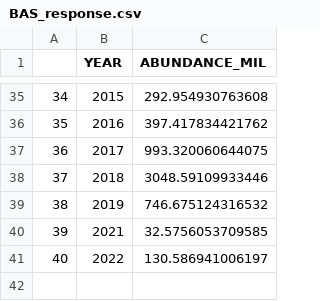
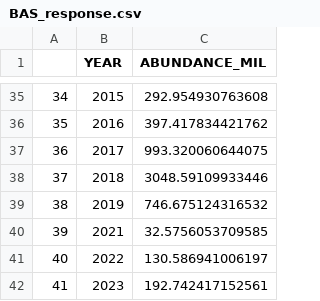
Before and after one commit to Erin-Fedewa-NOAA/Snow-Crab-Indicator-Development, a CSV file: Output/BAS_response.csv, drawn as a sheet; only a part is shown, gaps mark what is left out.

```diff
--- a/Output/BAS_response.csv
+++ b/Output/BAS_response.csv
@@ -41 +41,2 @@
 "40",2022,130.586941006197
+"41",2023,192.742417152561
```
Also changed, not shown: 12 other files.
